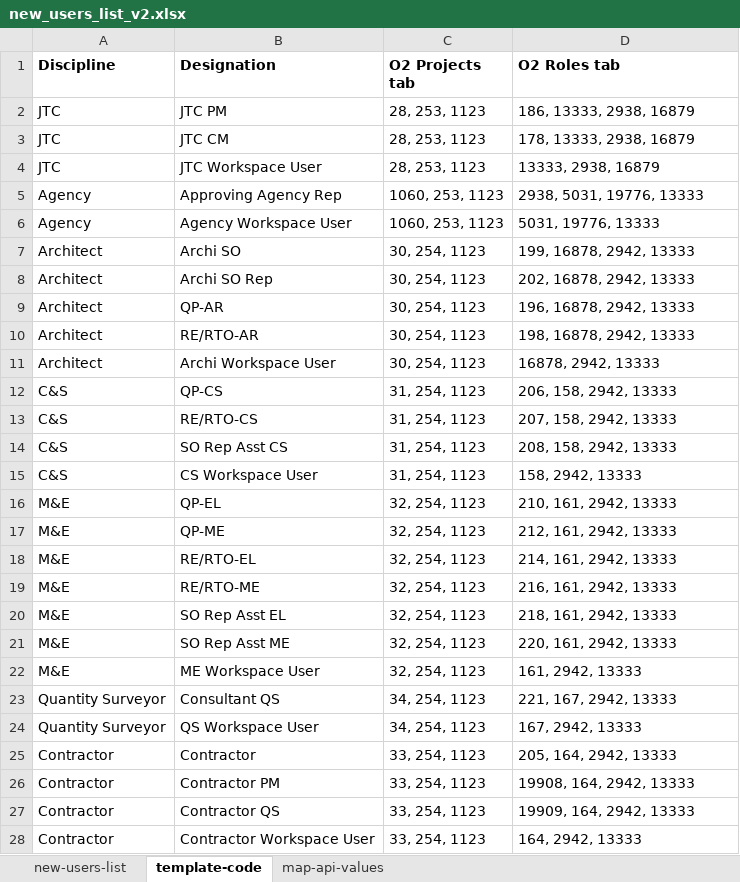
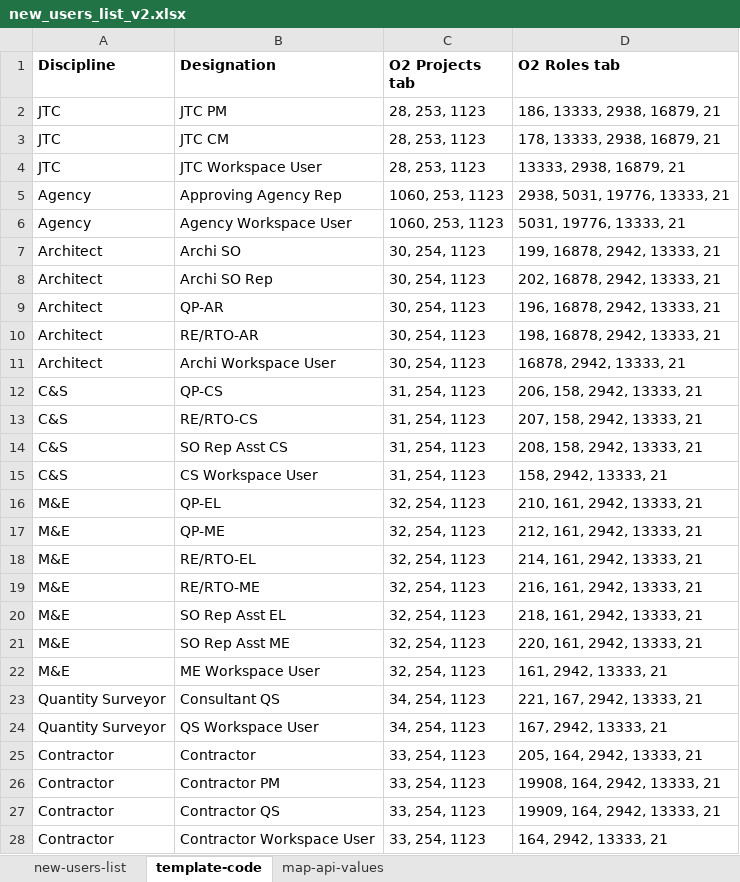
Before and after one commit to JTC-OPTIMUS/Optimus-Training-Project-Add-User-Script, an Excel workbook: new_users_list_v2.xlsx, sheet template-code, drawn as a sheet; values as stored, in another font and other column widths than the file's, no borders; the diff names each change by its address in the sheet, - before the commit and + after, or states it on an @@ line.

Commit message:
add id for "user" global role

```diff
--- a/new_users_list_v2.xlsx (sheet template-code)
+++ b/new_users_list_v2.xlsx (sheet template-code)
-D2 (O2 Roles tab): 186, 13333, 2938, 16879
+D2 (O2 Roles tab): 186, 13333, 2938, 16879, 21
-D3 (O2 Roles tab): 178, 13333, 2938, 16879
+D3 (O2 Roles tab): 178, 13333, 2938, 16879, 21
-D4 (O2 Roles tab): 13333, 2938, 16879
+D4 (O2 Roles tab): 13333, 2938, 16879, 21
-D5 (O2 Roles tab): 2938, 5031, 19776, 13333
+D5 (O2 Roles tab): 2938, 5031, 19776, 13333, 21
-D6 (O2 Roles tab): 5031, 19776, 13333
+D6 (O2 Roles tab): 5031, 19776, 13333, 21
-D7 (O2 Roles tab): 199, 16878, 2942, 13333
+D7 (O2 Roles tab): 199, 16878, 2942, 13333, 21
-D8 (O2 Roles tab): 202, 16878, 2942, 13333
+D8 (O2 Roles tab): 202, 16878, 2942, 13333, 21
-D9 (O2 Roles tab): 196, 16878, 2942, 13333
+D9 (O2 Roles tab): 196, 16878, 2942, 13333, 21
-D10 (O2 Roles tab): 198, 16878, 2942, 13333
+D10 (O2 Roles tab): 198, 16878, 2942, 13333, 21
-D11 (O2 Roles tab): 16878, 2942, 13333
+D11 (O2 Roles tab): 16878, 2942, 13333, 21
-D12 (O2 Roles tab): 206, 158, 2942, 13333
+D12 (O2 Roles tab): 206, 158, 2942, 13333, 21
-D13 (O2 Roles tab): 207, 158, 2942, 13333
+D13 (O2 Roles tab): 207, 158, 2942, 13333, 21
-D14 (O2 Roles tab): 208, 158, 2942, 13333
+D14 (O2 Roles tab): 208, 158, 2942, 13333, 21
-D15 (O2 Roles tab): 158, 2942, 13333
+D15 (O2 Roles tab): 158, 2942, 13333, 21
-D16 (O2 Roles tab): 210, 161, 2942, 13333
+D16 (O2 Roles tab): 210, 161, 2942, 13333, 21
-D17 (O2 Roles tab): 212, 161, 2942, 13333
+D17 (O2 Roles tab): 212, 161, 2942, 13333, 21
-D18 (O2 Roles tab): 214, 161, 2942, 13333
+D18 (O2 Roles tab): 214, 161, 2942, 13333, 21
-D19 (O2 Roles tab): 216, 161, 2942, 13333
+D19 (O2 Roles tab): 216, 161, 2942, 13333, 21
-D20 (O2 Roles tab): 218, 161, 2942, 13333
+D20 (O2 Roles tab): 218, 161, 2942, 13333, 21
-D21 (O2 Roles tab): 220, 161, 2942, 13333
+D21 (O2 Roles tab): 220, 161, 2942, 13333, 21
-D22 (O2 Roles tab): 161, 2942, 13333
+D22 (O2 Roles tab): 161, 2942, 13333, 21
-D23 (O2 Roles tab): 221, 167, 2942, 13333
+D23 (O2 Roles tab): 221, 167, 2942, 13333, 21
-D24 (O2 Roles tab): 167, 2942, 13333
+D24 (O2 Roles tab): 167, 2942, 13333, 21
-D25 (O2 Roles tab): 205, 164, 2942, 13333
+D25 (O2 Roles tab): 205, 164, 2942, 13333, 21
-D26 (O2 Roles tab): 19908, 164, 2942, 13333
+D26 (O2 Roles tab): 19908, 164, 2942, 13333, 21
-D27 (O2 Roles tab): 19909, 164, 2942, 13333
+D27 (O2 Roles tab): 19909, 164, 2942, 13333, 21
-D28 (O2 Roles tab): 164, 2942, 13333
+D28 (O2 Roles tab): 164, 2942, 13333, 21
```
Also changed, not shown: sheet new-users-list.
